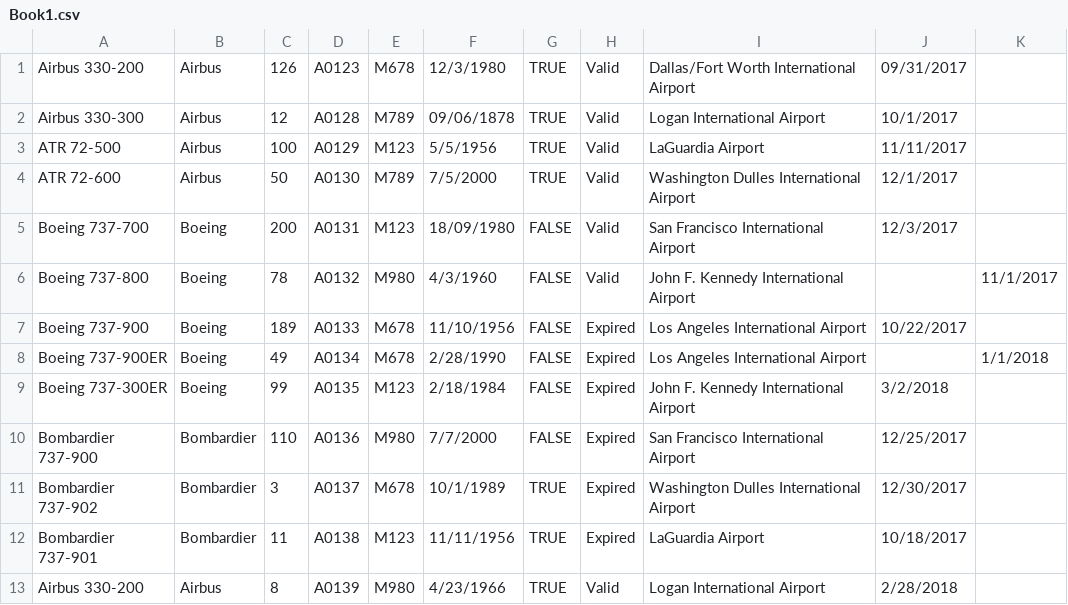
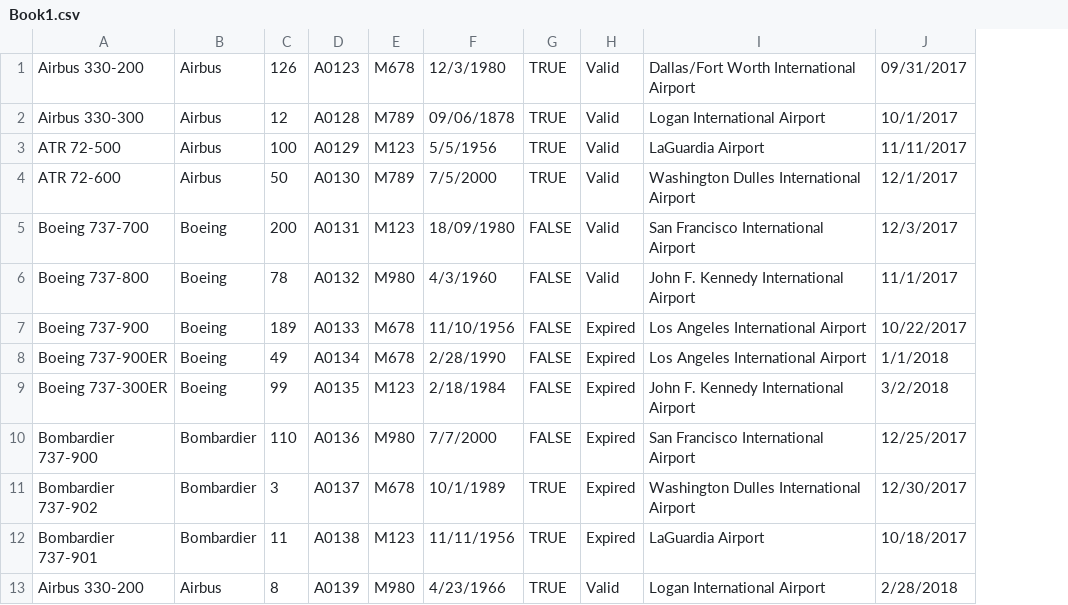
Before and after one commit to kirouchenaradjou/AED_Assignements_Final, a CSV file: Homework2_Fleet/build/classes/InterfacePackage/Book1.csv, drawn as a sheet; the diff names each change by its address in the sheet, - before the commit and + after, or states it on an @@ line.

```diff
--- a/Homework2_Fleet/build/classes/InterfacePackage/Book1.csv
+++ b/Homework2_Fleet/build/classes/InterfacePackage/Book1.csv
-column K, rows 6-8: 11/1/2017 |  | 1/1/2018
-J6: (empty)
+J6: 11/1/2017
-J8: (empty)
+J8: 1/1/2018
```
Also changed, not shown: Homework2_Fleet/src/InterfacePackage/Book1.csv, 26 other files.
